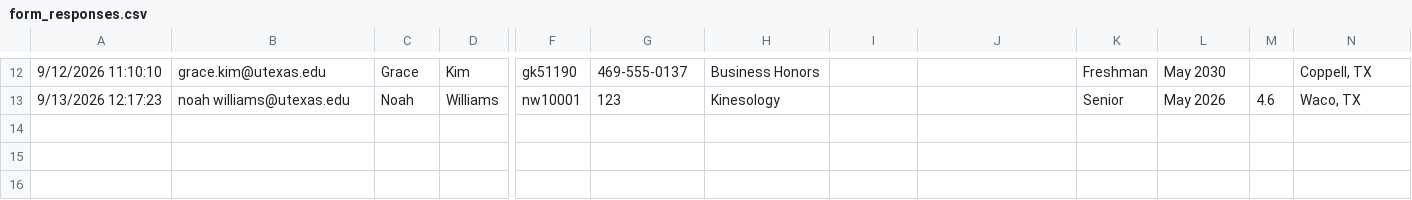
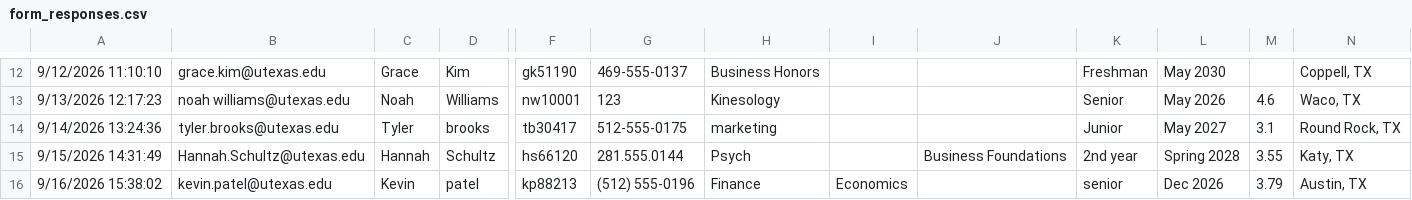
Before and after one commit to aabanehsan/recruitly, a CSV file: recruitly/sample_data/form_responses.csv, drawn as a sheet; only a part is shown, gaps mark what is left out; rows hold the shown columns only; the diff names each change by its address in the sheet, - before the commit and + after, or states it on an @@ line.

```diff
--- a/recruitly/sample_data/form_responses.csv
+++ b/recruitly/sample_data/form_responses.csv
+row 14: 9/14/2026 13:24:36 | tyler.brooks@utexas.edu | Tyler | brooks | tb30417 | 512-555-0175 | marketing |  |  | Junior | May 2027 | 3.1 | Round Rock, TX
+row 15: 9/15/2026 14:31:49 | Hannah.Schultz@utexas.edu | Hannah | Schultz | hs66120 | 281.555.0144 | Psych |  | Business Foundations | 2nd year | Spring 2028 | 3.55 | Katy, TX
+row 16: 9/16/2026 15:38:02 | kevin.patel@utexas.edu | Kevin | patel | kp88213 | (512) 555-0196 | Finance | Economics |  | senior | Dec 2026 | 3.79 | Austin, TX
```
Also changed, not shown: 25 other files.
